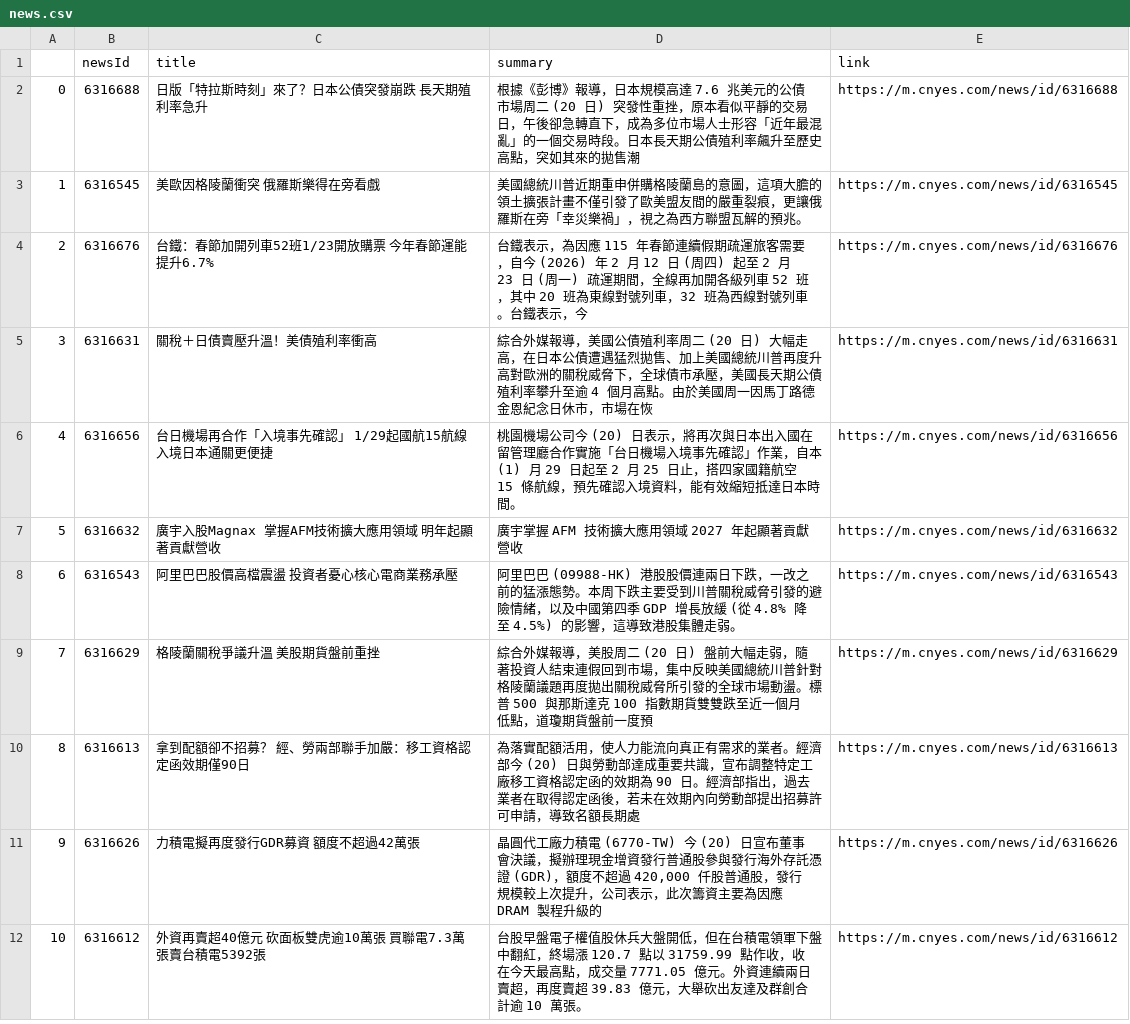
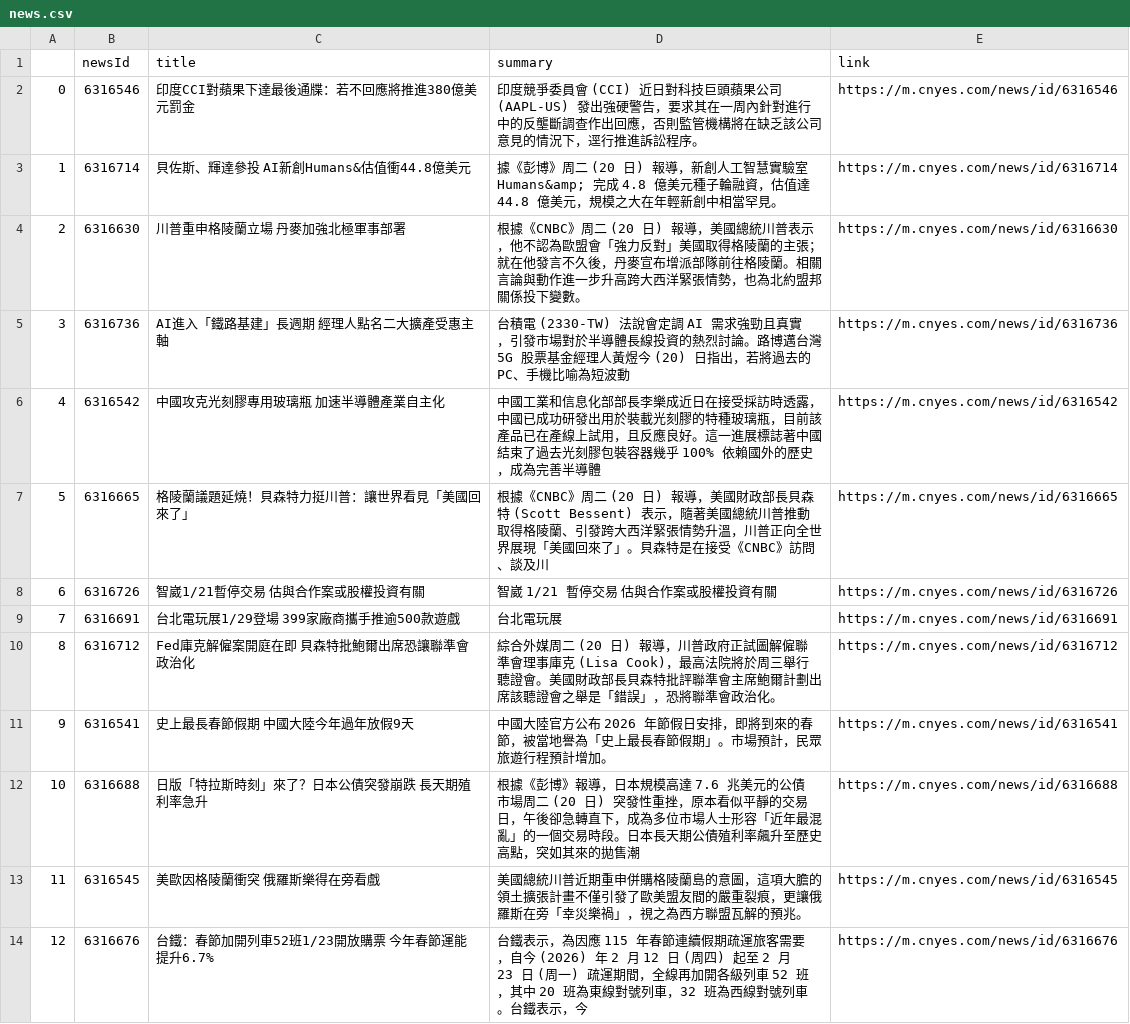
Before and after one commit to sonia9453/test_github_actions, a CSV file: news.csv, drawn as a sheet; only a part is shown; the shorter side is filled out with more unchanged rows; addresses are those after the commit; the diff names each change by its address in the sheet, - before the commit and + after, or states it on an @@ line.

Commit message:
更新鉅亨網

```diff
--- a/news.csv
+++ b/news.csv
+row 2: 0 | 6316546 | 印度CCI對蘋果下達最後通牒：若不回應將推進380億美元罰金 | 印度競爭委員會 (CCI) 近日對科技巨頭蘋果公司 (AAPL-US) 發出強硬警告，要求其在一周內針對進行中的反壟斷調查作出回應，否則監管機構將在缺乏該公司意見的情況下，逕行推進訴訟程序。 | https://m.cnyes.com/news/id/6316546
+row 3: 1 | 6316714 | 貝佐斯、輝達參投 AI新創Humans&估值衝44.8億美元 | 據《彭博》周二 (20 日) 報導，新創人工智慧實驗室 Humans&amp; 完成 4.8 億美元種子輪融資，估值達 44.8 億美元，規模之大在年輕新創中相當罕見。 | https://m.cnyes.com/news/id/6316714
+row 4: 2 | 6316630 | 川普重申格陵蘭立場 丹麥加強北極軍事部署 | 根據《CNBC》周二 (20 日) 報導，美國總統川普表示，他不認為歐盟會「強力反對」美國取得格陵蘭的主張；就在他發言不久後，丹麥宣布增派部隊前往格陵蘭。相關言論與動作進一步升高跨大西洋緊張情勢，也為北約盟邦關係投下變數。 | https://m.cnyes.com/news/id/6316630
+row 5: 3 | 6316736 | AI進入「鐵路基建」長週期 經理人點名二大擴產受惠主軸 | 台積電 (2330-TW) 法說會定調 AI 需求強勁且真實，引發市場對於半導體長線投資的熱烈討論。路博邁台灣 5G 股票基金經理人黃煜今 (20) 日指出，若將過去的 PC、手機比喻為短波動 | https://m.cnyes.com/news/id/6316736
+row 6: 4 | 6316542 | 中國攻克光刻膠專用玻璃瓶 加速半導體產業自主化 | 中國工業和信息化部部長李樂成近日在接受採訪時透露，中國已成功研發出用於裝載光刻膠的特種玻璃瓶，目前該產品已在產線上試用，且反應良好。這一進展標誌著中國結束了過去光刻膠包裝容器幾乎 100% 依賴國外的歷史，成為完善半導體 | https://m.cnyes.com/news/id/6316542
+row 7: 5 | 6316665 | 格陵蘭議題延燒！貝森特力挺川普：讓世界看見「美國回來了」 | 根據《CNBC》周二 (20 日) 報導，美國財政部長貝森特 (Scott Bessent) 表示，隨著美國總統川普推動取得格陵蘭、引發跨大西洋緊張情勢升溫，川普正向全世界展現「美國回來了」。貝森特是在接受《CNBC》訪問、談及川 | https://m.cnyes.com/news/id/6316665
+row 8: 6 | 6316726 | 智崴1/21暫停交易 估與合作案或股權投資有關 | 智崴 1/21 暫停交易 估與合作案或股權投資有關 | https://m.cnyes.com/news/id/6316726
+row 9: 7 | 6316691 | 台北電玩展1/29登場 399家廠商攜手推逾500款遊戲 | 台北電玩展 | https://m.cnyes.com/news/id/6316691
+row 10: 8 | 6316712 | Fed庫克解僱案開庭在即 貝森特批鮑爾出席恐讓聯準會政治化 | 綜合外媒周二 (20 日) 報導，川普政府正試圖解僱聯準會理事庫克 (Lisa Cook)，最高法院將於周三舉行聽證會。美國財政部長貝森特批評聯準會主席鮑爾計劃出席該聽證會之舉是「錯誤」，恐將聯準會政治化。 | https://m.cnyes.com/news/id/6316712
+row 11: 9 | 6316541 | 史上最長春節假期 中國大陸今年過年放假9天 | 中國大陸官方公布 2026 年節假日安排，即將到來的春節，被當地譽為「史上最長春節假期」。市場預計，民眾旅遊行程預計增加。 | https://m.cnyes.com/news/id/6316541
@@ column A renumbered from row 12 down @@
```
